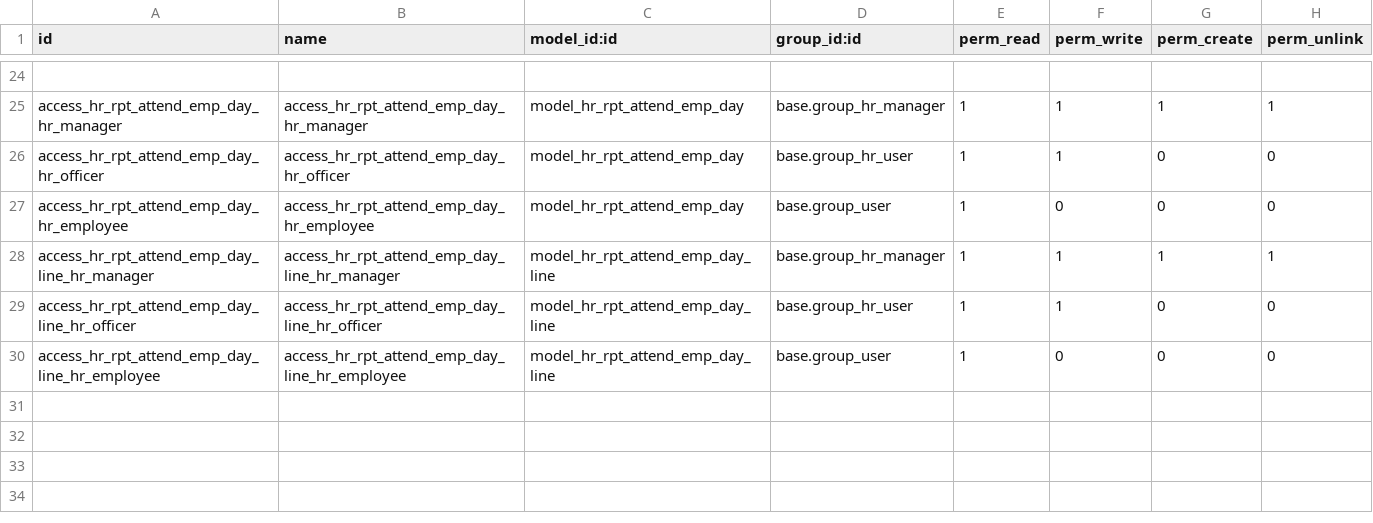
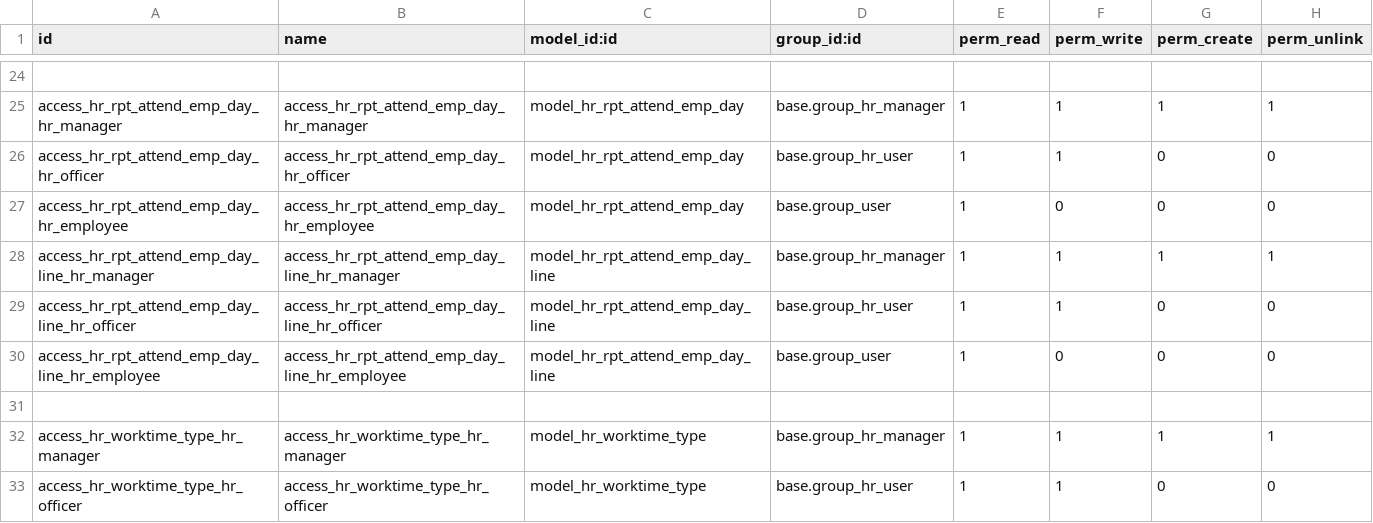
Before and after one commit to hoangtk/metrotowtruck, a CSV file: metro_hr/security/ir.model.access.csv, drawn as a sheet; only a part is shown, gaps mark what is left out; the diff names each change by its address in the sheet, - before the commit and + after, or states it on an @@ line.

```diff
--- a/metro_hr/security/ir.model.access.csv
+++ b/metro_hr/security/ir.model.access.csv
+row 31: (empty)
+row 32: access_hr_worktime_type_hr_manager | access_hr_worktime_type_hr_manager | model_hr_worktime_type | base.group_hr_manager | 1 | 1 | 1 | 1
+row 33: access_hr_worktime_type_hr_officer | access_hr_worktime_type_hr_officer | model_hr_worktime_type | base.group_hr_user | 1 | 1 | 0 | 0
```
Also changed, not shown: 6 other files.
